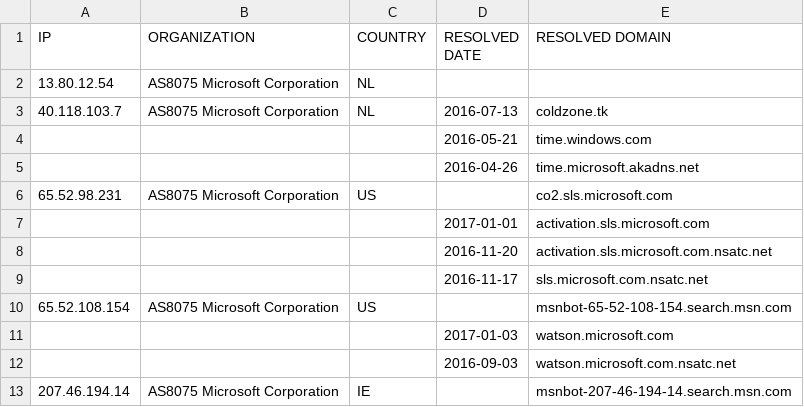
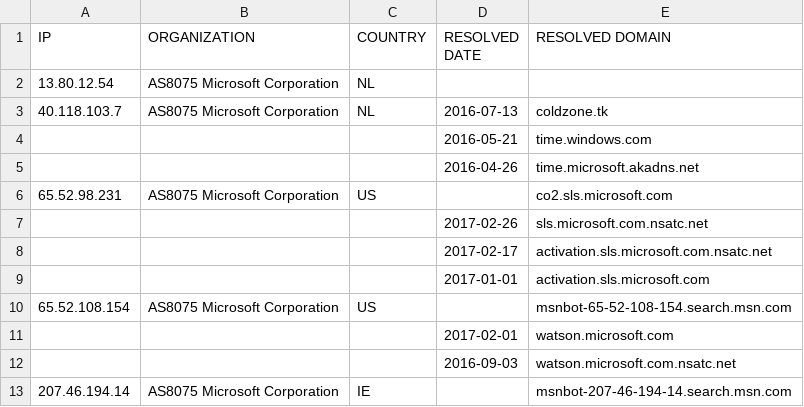
Before and after one commit to zyh001/WindowsSpyBlocker, a CSV file: logs/win7/firewall-test-extra.csv, drawn as a sheet; only a part is shown.

```diff
--- a/logs/win7/firewall-test-extra.csv
+++ b/logs/win7/firewall-test-extra.csv
@@ -6,7 +6,7 @@ IP,ORGANIZATION,COUNTRY,RESOLVED DATE,RESOLVED DOMAIN
 65.52.98.231,AS8075 Microsoft Corporation,US,,co2.sls.microsoft.com
+,,,2017-02-26,sls.microsoft.com.nsatc.net
+,,,2017-02-17,activation.sls.microsoft.com.nsatc.net
 ,,,2017-01-01,activation.sls.microsoft.com
-,,,2016-11-20,activation.sls.microsoft.com.nsatc.net
-,,,2016-11-17,sls.microsoft.com.nsatc.net
 65.52.108.154,AS8075 Microsoft Corporation,US,,msnbot-65-52-108-154.search.msn.com
-,,,2017-01-03,watson.microsoft.com
+,,,2017-02-01,watson.microsoft.com
 ,,,2016-09-03,watson.microsoft.com.nsatc.net
```
Also changed, not shown: logs/win7/firewall-test-spy.csv, logs/win7/firewall-test-update.csv, 7 other files.
